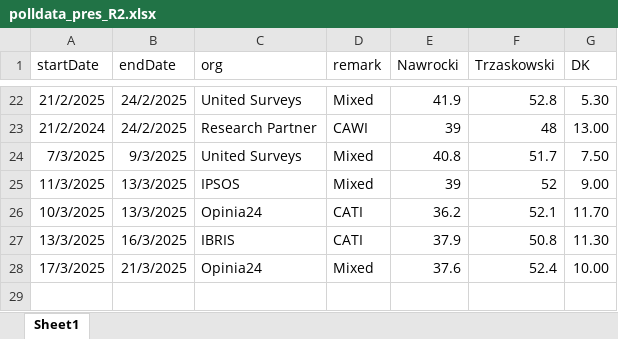
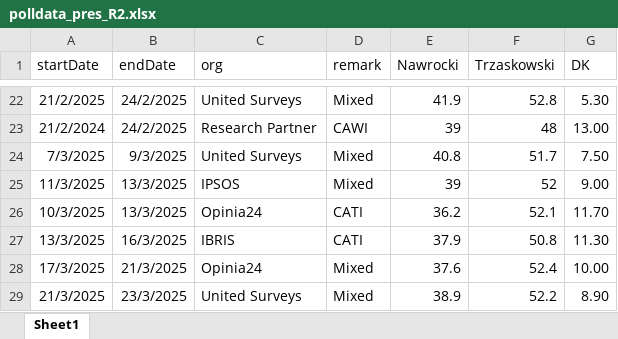
Before and after one commit to BDStanley/pooling-the-poles, an Excel workbook: polldata_pres_R2.xlsx, sheet Sheet1, drawn as a sheet; only a part is shown, gaps mark what is left out; values as stored, in another font and other column widths than the file's, no borders; charts and pictures not drawn; the diff names each change by its address in the sheet, - before the commit and + after, or states it on an @@ line.

```diff
--- a/polldata_pres_R2.xlsx (sheet Sheet1)
+++ b/polldata_pres_R2.xlsx (sheet Sheet1)
+row 29: 21/3/2025 | 23/3/2025 | United Surveys | Mixed | 38.9 | 52.2 | 8.90
```
Also changed, not shown: polldata_pres_R1.xlsx, 2 other files.
